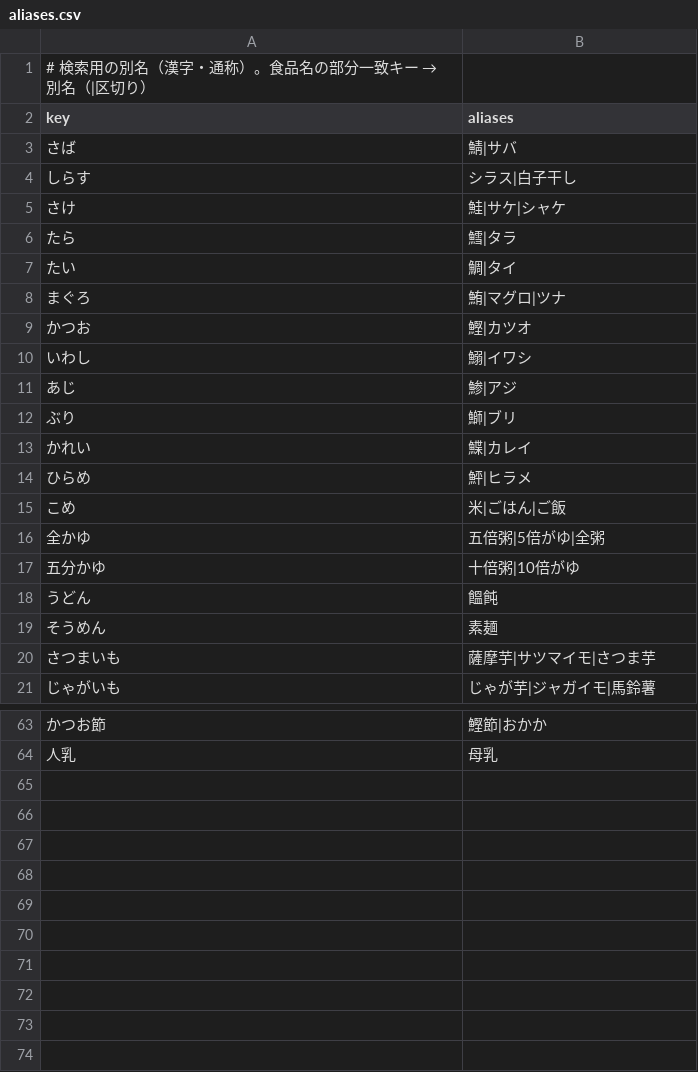
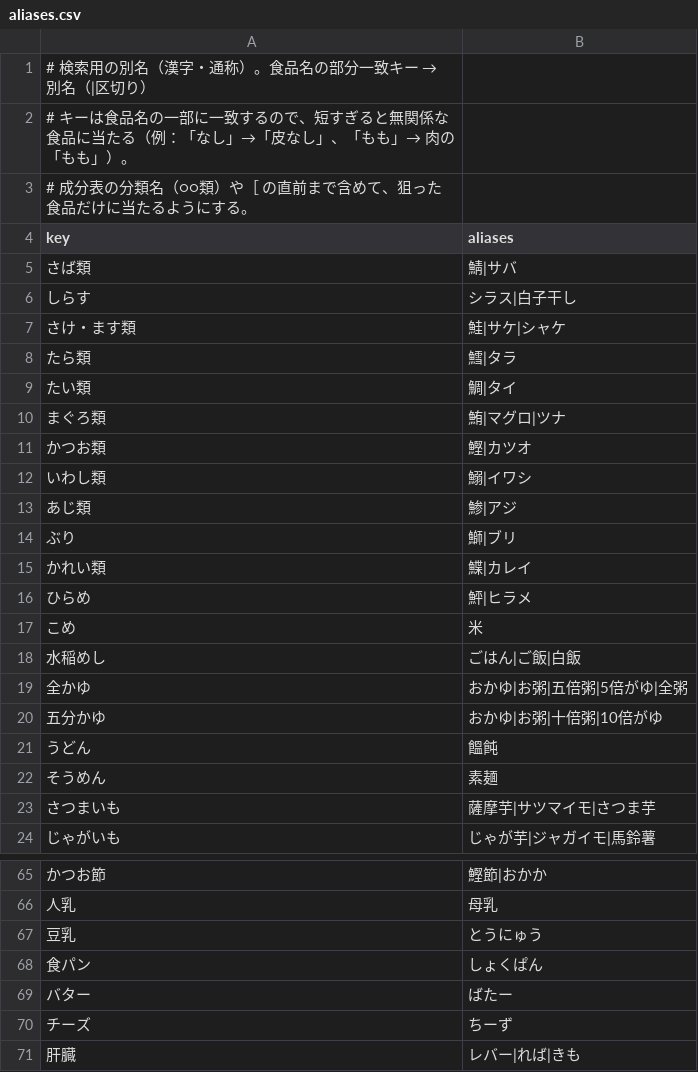
Before and after one commit to purplecom24-netizen/kuroshiba-game, a CSV file: apps/mogumogu/data-src/aliases.csv, drawn as a sheet; only a part is shown, gaps mark what is left out; the diff covers the shown part only.

```diff
--- a/apps/mogumogu/data-src/aliases.csv
+++ b/apps/mogumogu/data-src/aliases.csv
@@ -1,18 +1,21 @@
 # 検索用の別名（漢字・通称）。食品名の部分一致キー → 別名（|区切り）
+# キーは食品名の一部に一致するので、短すぎると無関係な食品に当たる（例：「なし」→「皮なし」、「もも」→ 肉の「もも」）。
+# 成分表の分類名（○○類）や［ の直前まで含めて、狙った食品だけに当たるようにする。
 key,aliases
-さば,鯖|サバ
+さば類,鯖|サバ
 しらす,シラス|白子干し
-さけ,鮭|サケ|シャケ
-たら,鱈|タラ
-たい,鯛|タイ
-まぐろ,鮪|マグロ|ツナ
-かつお,鰹|カツオ
-いわし,鰯|イワシ
-あじ,鯵|アジ
+さけ・ます類,鮭|サケ|シャケ
+たら類,鱈|タラ
+たい類,鯛|タイ
+まぐろ類,鮪|マグロ|ツナ
+かつお類,鰹|カツオ
+いわし類,鰯|イワシ
+あじ類,鯵|アジ
 ぶり,鰤|ブリ
-かれい,鰈|カレイ
+かれい類,鰈|カレイ
 ひらめ,鮃|ヒラメ
-こめ,米|ごはん|ご飯
-全かゆ,五倍粥|5倍がゆ|全粥
-五分かゆ,十倍粥|10倍がゆ
+こめ,米
+水稲めし,ごはん|ご飯|白飯
+全かゆ,おかゆ|お粥|五倍粥|5倍がゆ|全粥
+五分かゆ,おかゆ|お粥|十倍粥|10倍がゆ
 うどん,饂飩
@@ -64 +66,6 @@ key,aliases
 人乳,母乳
+豆乳,とうにゅう
+食パン,しょくぱん
+バター,ばたー
+チーズ,ちーず
+肝臓,レバー|れば|きも
```
Also changed, not shown: 1 added row, 2 removed rows and 8 edited cells elsewhere in this file, 15 other files.
